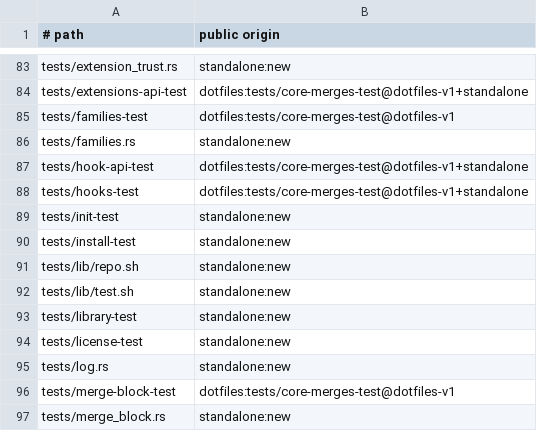
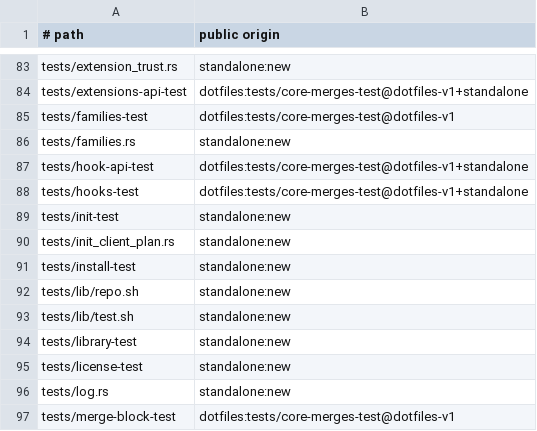
Before and after one commit to cgraf78/dot, a TSV file: docs/source-provenance-v1.tsv, drawn as a sheet; only a part is shown, gaps mark what is left out; the shorter side is filled out with more unchanged rows; the diff names each change by its address in the sheet, - before the commit and + after, or states it on an @@ line.

Commit message:
Port init plan review and conflict safekeeping to Rust
Summary
- port the plan-review and conflict-safekeeping family behind
  `init_client_plan` (5 functions from
  `lib/dot/init-client.sh`): `confirm`, `plan_summary`,
  `move_conflicts`, `restore_backups`, and `publish_completed`
- the file-generic `_dot_init_error` diagnostic stays
  unported: a bare `printf ... >&2; return 1` with no
  family state, absorbed into `Result` like earlier
  slices absorb engine diagnostics
- parity decisions:
  - manifest rows parse with exact `IFS=TAB read -r`
    semantics (leading tabs strip, tab runs collapse,
    last field keeps the raw remainder); loop framing
    matches the ingestion (direct reads drop the
    unterminated tail, `sort -r` output and `cut -f1`
    keep it, `read` drops NUL bytes, `cut` keeps them)
  - summary probes run under `set -o pipefail`, the engine
    flags from `lib/dot/main.sh`, so a missing tree
    refuses instead of reporting an empty count
  - cross-lane predicates cross as closures (the delete
    lane precedent); `HOME`/globals cross as parameters;
    `REPLY` outputs return values; reports return bytes
  - plan inputs bundle into `PlanInputs` (the record
    lane precedent) for `clippy::too_many_arguments`

Testing
- `cargo test --locked --test init_client_plan`: 13 passed
- `cargo test --locked --lib`: 89 passed (7 new unit)
- `cargo test --locked`: 47 suites ok, no failures
- `cargo clippy --locked --all-targets`: clean
- `cargo fmt --check`: clean
- `RUSTDOCFLAGS='-D missing-docs' cargo doc --locked
  `--no-deps`: clean
- `bash tests/provenance-test`: ok

```diff
--- a/docs/source-provenance-v1.tsv
+++ b/docs/source-provenance-v1.tsv
+row 90: tests/init_client_plan.rs | standalone:new
```
Also changed, not shown: 3 other files.
